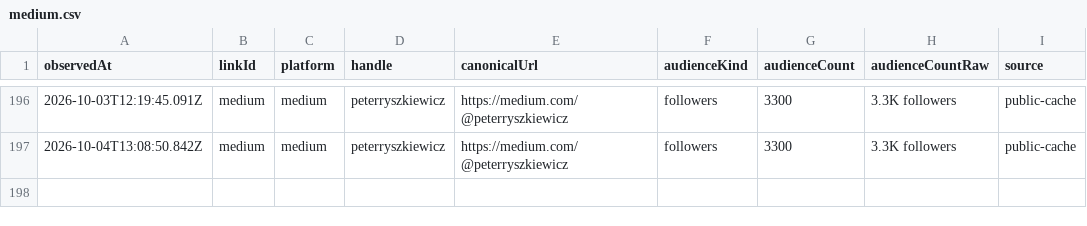
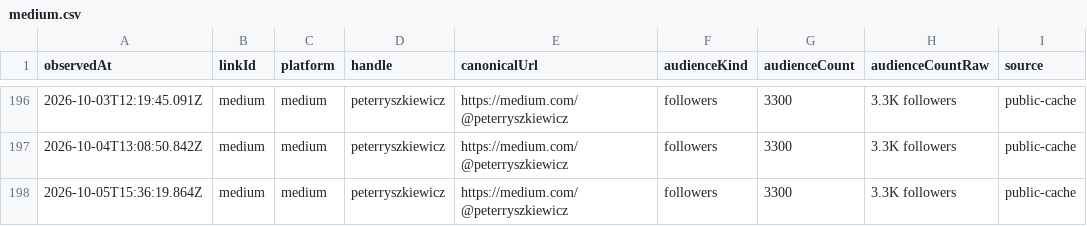
Before and after one commit to pRizz/open-links, a CSV file: public/history/followers/medium.csv, drawn as a sheet; only a part is shown, gaps mark what is left out.

```diff
--- a/public/history/followers/medium.csv
+++ b/public/history/followers/medium.csv
@@ -197 +197,2 @@ observedAt,linkId,platform,handle,canonicalUrl,audienceKind,audienceCount,audien
 2026-10-04T13:08:50.842Z,medium,medium,peterryszkiewicz,https://medium.com/@peterryszkiewicz,followers,3300,3.3K followers,public-cache
+2026-10-05T15:36:19.864Z,medium,medium,peterryszkiewicz,https://medium.com/@peterryszkiewicz,followers,3300,3.3K followers,public-cache
```
Also changed, not shown: public/history/followers/github.csv, public/history/followers/primal.csv, 6 other files.
